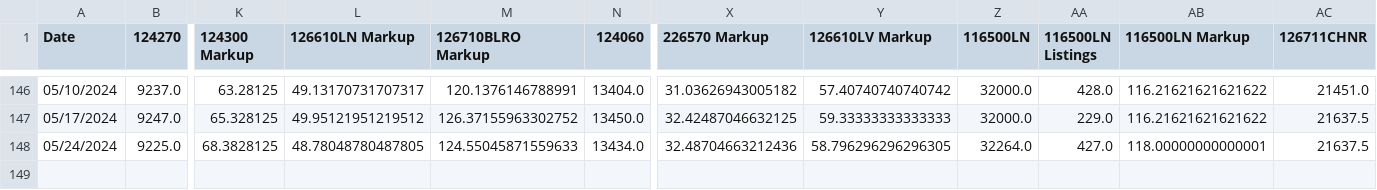
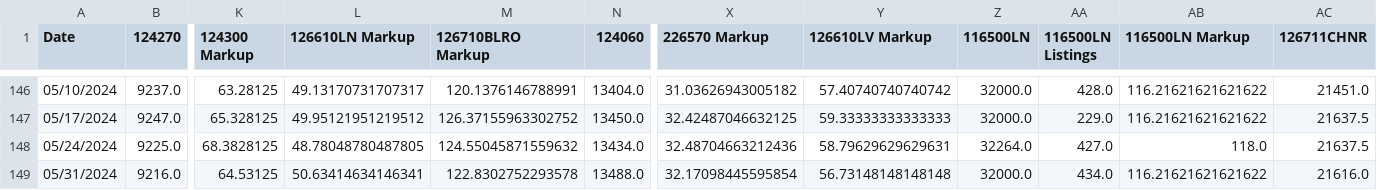
Before and after one commit to bobbypine/Rolex, a CSV file: Prices/Weekly_Median_Prices.csv, drawn as a sheet; only a part is shown, gaps mark what is left out; rows hold the shown columns only; the diff names each change by its address in the sheet, - before the commit and + after, or states it on an @@ line.

Commit message:
Pricing Updates

```diff
--- a/Prices/Weekly_Median_Prices.csv
+++ b/Prices/Weekly_Median_Prices.csv
-M148 (126710BLRO Markup): 124.55045871559633
+M148 (126710BLRO Markup): 124.55045871559632
-Y148 (126610LV Markup): 58.796296296296305
+Y148 (126610LV Markup): 58.79629629629631
-AB148 (116500LN Markup): 118.00000000000001
+AB148 (116500LN Markup): 118.0
+row 149: 05/31/2024 | 9216.0 | 64.53125 | 50.63414634146341 | 122.8302752293578 | 13488.0 | 32.17098445595854 | 56.73148148148148 | 32000.0 | 434.0 | 116.21621621621622 | 21616.0
```
